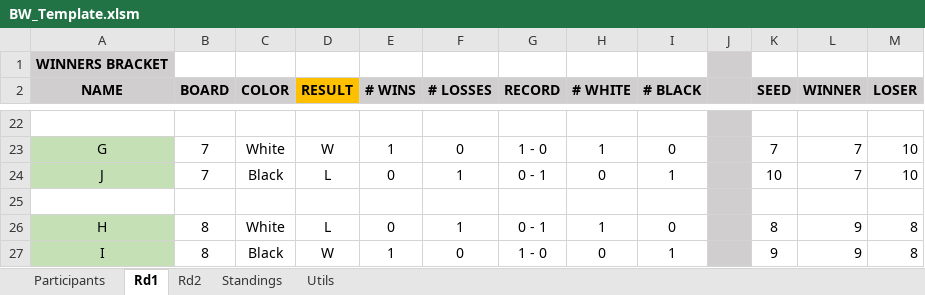
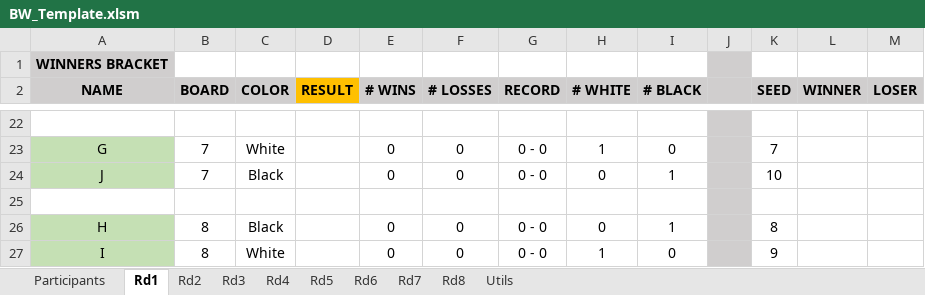
Before and after one commit to adithyasolai/chess-2elim-bracket-tool, an Excel workbook: BW_Template.xlsm, sheet Rd1, drawn as a sheet; only a part is shown, gaps mark what is left out; values as stored, in another font and other column widths than the file's, no borders; the diff covers the shown part only; the diff names each change by its address in the sheet, - before the commit and + after, or states it on an @@ line.

```diff
--- a/BW_Template.xlsm (sheet Rd1)
+++ b/BW_Template.xlsm (sheet Rd1)
-sheet tab: Standings
+sheet tab: Rd3
+sheet tab: Rd4
+sheet tab: Rd5
+sheet tab: Rd6
+sheet tab: Rd7
+sheet tab: Rd8
-D23 (RESULT): W
+D23 (RESULT): (empty)
-E23 (# WINS): 1
+E23 (# WINS): 0
-G23 (RECORD): 1 - 0
+G23 (RECORD): 0 - 0
-L23:L24 (WINNER): 7
+L23:L24 (WINNER): (empty)
-M23:M24 (LOSER): 10
+M23:M24 (LOSER): (empty)
-D24 (RESULT): L
+D24 (RESULT): (empty)
-F24 (# LOSSES): 1
+F24 (# LOSSES): 0
-G24 (RECORD): 0 - 1
+G24 (RECORD): 0 - 0
-C26 (COLOR): White
+C26 (COLOR): Black
-D26 (RESULT): L
+D26 (RESULT): (empty)
-F26 (# LOSSES): 1
+F26 (# LOSSES): 0
-G26 (RECORD): 0 - 1
+G26 (RECORD): 0 - 0
-H26 (# WHITE): 1
+H26 (# WHITE): 0
-I26 (# BLACK): 0
+I26 (# BLACK): 1
-L26:L27 (WINNER): 9
+L26:L27 (WINNER): (empty)
-M26:M27 (LOSER): 8
+M26:M27 (LOSER): (empty)
-C27 (COLOR): Black
+C27 (COLOR): White
-D27 (RESULT): W
+D27 (RESULT): (empty)
-E27 (# WINS): 1
+E27 (# WINS): 0
-G27 (RECORD): 1 - 0
+G27 (RECORD): 0 - 0
-H27 (# WHITE): 0
+H27 (# WHITE): 1
-I27 (# BLACK): 1
+I27 (# BLACK): 0
```
Also changed, not shown: 72 edited cells elsewhere in this sheet, sheet Rd2, 1 other file.
